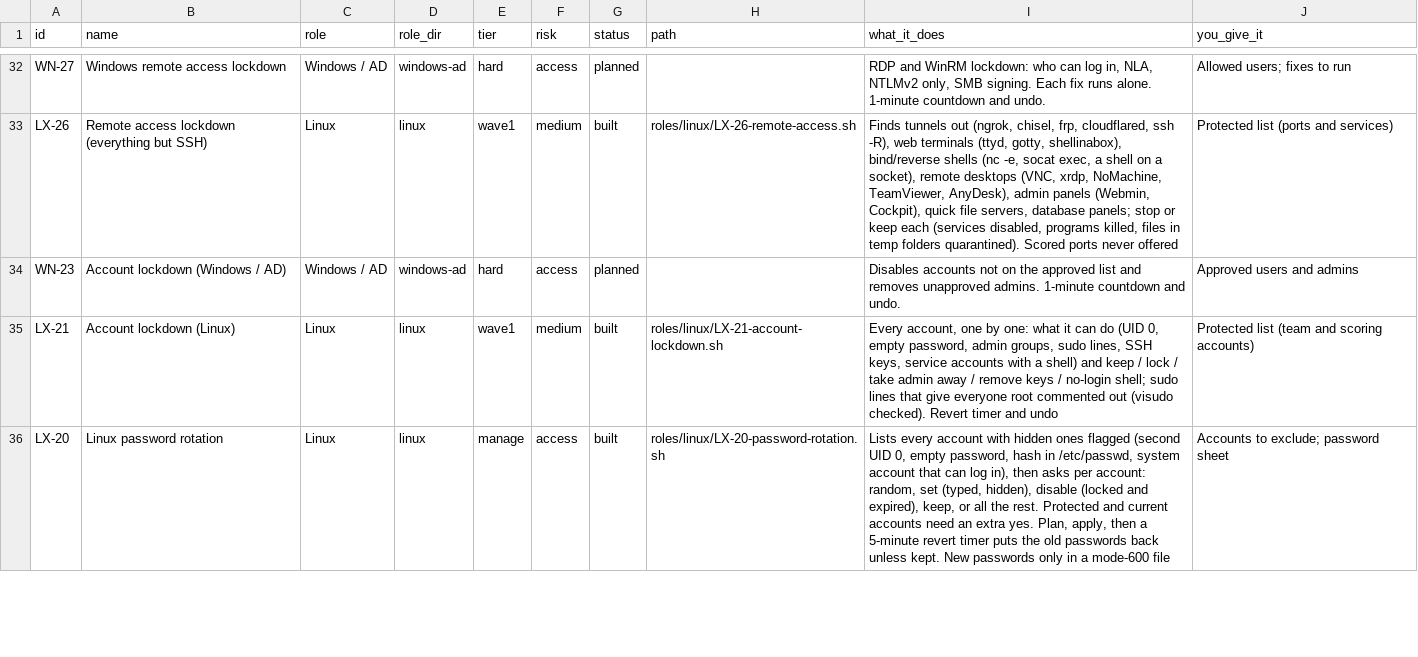
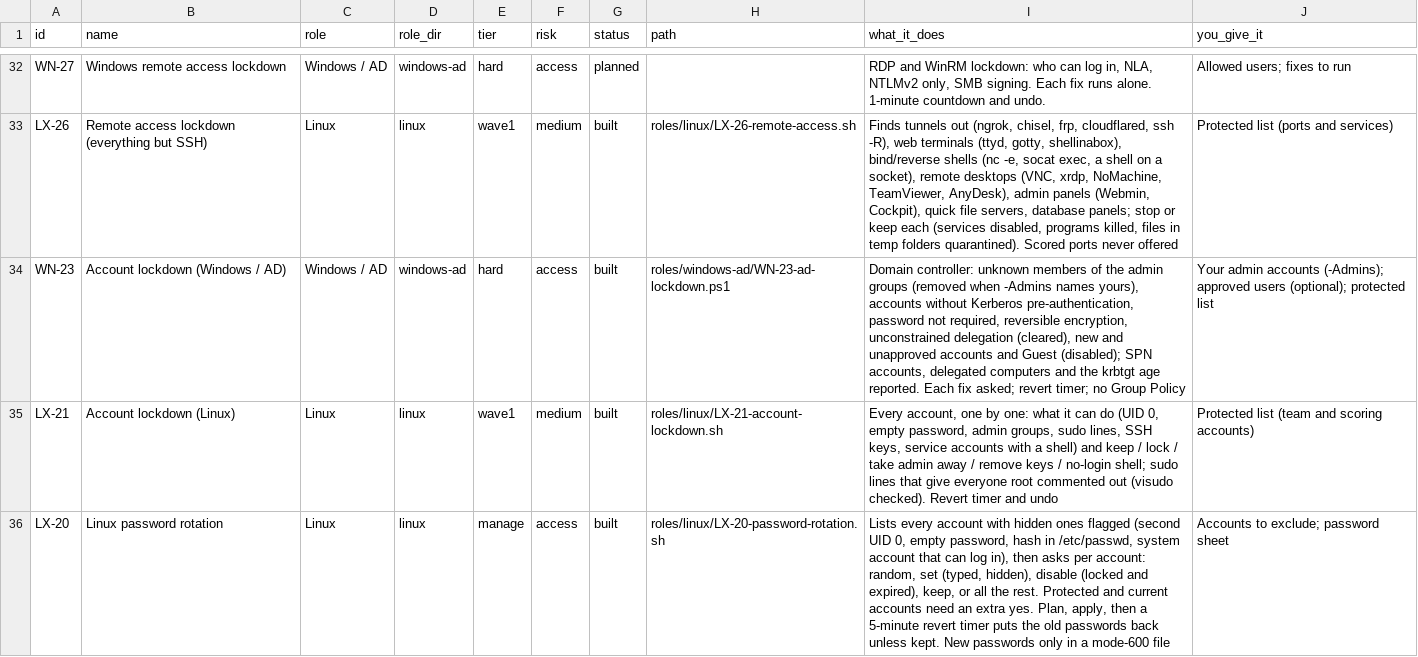
Before and after one commit to Terminality/sdgsdgsdg, a CSV file: docs/catalog.csv, drawn as a sheet; only a part is shown, gaps mark what is left out.

```diff
--- a/docs/catalog.csv
+++ b/docs/catalog.csv
@@ -33,3 +33,3 @@
 "LX-26","Remote access lockdown (everything but SSH)","Linux","linux","wave1","medium","built","roles/linux/LX-26-remote-access.sh","Finds tunnels out (ngrok, chisel, frp, cloudflared, ssh -R), web terminals (ttyd, gotty, shellinabox), bind/reverse shells (nc -e, socat exec, a shell on a socket), remote desktops (VNC, xrdp, NoMachine, TeamViewer, AnyDesk), admin panels (Webmin, Cockpit), quick file servers, database panels; stop or keep each (services disabled, programs killed, files in temp folders quarantined). Scored ports never offered","Protected list (ports and services)"
-"WN-23","Account lockdown (Windows / AD)","Windows / AD","windows-ad","hard","access","planned","","Disables accounts not on the approved list and removes unapproved admins. 1-minute countdown and undo.","Approved users and admins"
+"WN-23","Account lockdown (Windows / AD)","Windows / AD","windows-ad","hard","access","built","roles/windows-ad/WN-23-ad-lockdown.ps1","Domain controller: unknown members of the admin groups (removed when -Admins names yours), accounts without Kerberos pre-authentication, password not required, reversible encryption, unconstrained delegation (cleared), new and unapproved accounts and Guest (disabled); SPN accounts, delegated computers and the krbtgt age reported. Each fix asked; revert timer; no Group Policy","Your admin accounts (-Admins); approved users (optional); protected list"
 "LX-21","Account lockdown (Linux)","Linux","linux","wave1","medium","built","roles/linux/LX-21-account-lockdown.sh","Every account, one by one: what it can do (UID 0, empty password, admin groups, sudo lines, SSH keys, service accounts with a shell) and keep / lock / take admin away / remove keys / no-login shell; sudo lines that give everyone root commented out (visudo checked). Revert timer and undo","Protected list (team and scoring accounts)"
```
Also changed, not shown: 10 other files.
